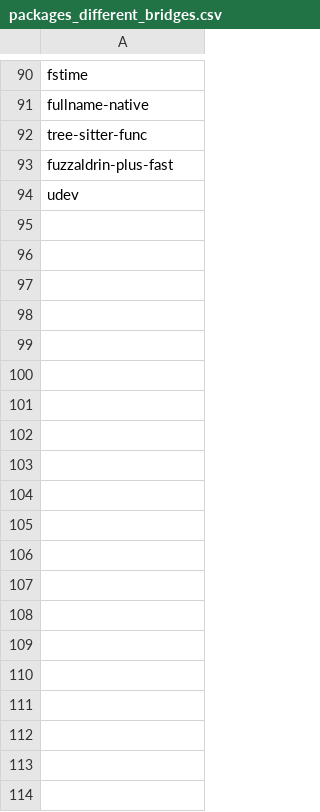
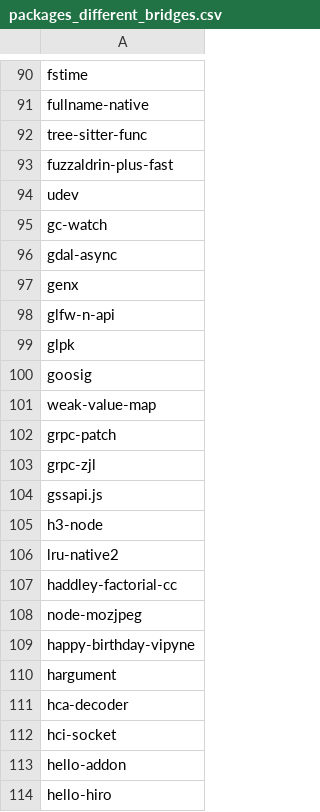
Before and after one commit to grgalex/gasket, a CSV file: scripts/packages_different_bridges.csv, drawn as a sheet; only a part is shown, gaps mark what is left out; the diff covers the shown part only; the diff names each change by its address in the sheet, - before the commit and + after, or states it on an @@ line.

```diff
--- a/scripts/packages_different_bridges.csv
+++ b/scripts/packages_different_bridges.csv
+row 95: gc-watch
+row 96: gdal-async
+row 97: genx
+row 98: glfw-n-api
+row 99: glpk
+row 100: goosig
+row 101: weak-value-map
+row 102: grpc-patch
+row 103: grpc-zjl
+row 104: gssapi.js
+row 105: h3-node
+row 106: lru-native2
+row 107: haddley-factorial-cc
+row 108: node-mozjpeg
+row 109: happy-birthday-vipyne
+row 110: hargument
+row 111: hca-decoder
+row 112: hci-socket
+row 113: hello-addon
+row 114: hello-hiro
```
Also changed, not shown: 134 added rows elsewhere in this file, 3 other files.
